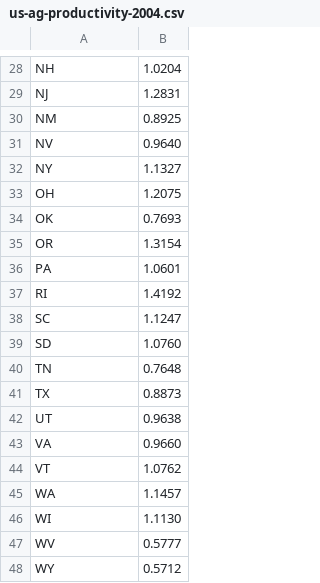
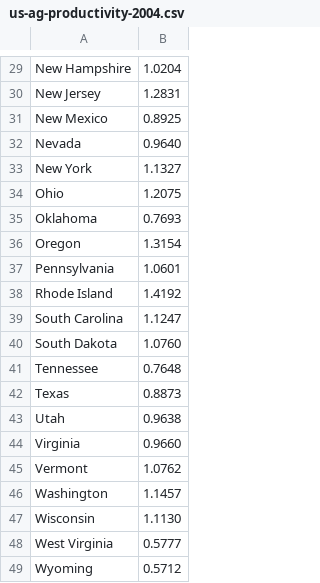
Before and after one commit to scotthmurray/d3-book, a CSV file: chapter_12/us-ag-productivity-2004.csv, drawn as a sheet; only a part is shown, gaps mark what is left out; addresses are those after the commit; the diff covers the shown part only; the diff names each change by its address in the sheet, - before the commit and + after, or states it on an @@ line.

```diff
--- a/chapter_12/us-ag-productivity-2004.csv
+++ b/chapter_12/us-ag-productivity-2004.csv
-A29: NH
+A29: New Hampshire
-A30: NJ
+A30: New Jersey
-A31: NM
+A31: New Mexico
-A32: NV
+A32: Nevada
-A33: NY
+A33: New York
-A34: OH
+A34: Ohio
-A35: OK
+A35: Oklahoma
-A36: OR
+A36: Oregon
-A37: PA
+A37: Pennsylvania
-A38: RI
+A38: Rhode Island
-A39: SC
+A39: South Carolina
-A40: SD
+A40: South Dakota
-A41: TN
+A41: Tennessee
-A42: TX
+A42: Texas
-A43: UT
+A43: Utah
-A44: VA
+A44: Virginia
-A45: VT
+A45: Vermont
-A46: WA
+A46: Washington
-A47: WI
+A47: Wisconsin
-A48: WV
+A48: West Virginia
-A49: WY
+A49: Wyoming
```
Also changed, not shown: 1 added row and 27 edited cells elsewhere in this file, 1 other file.
